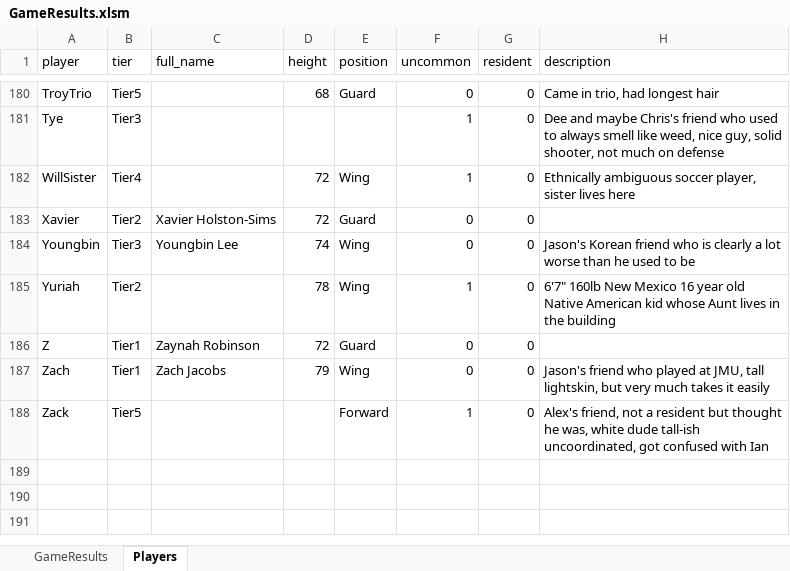
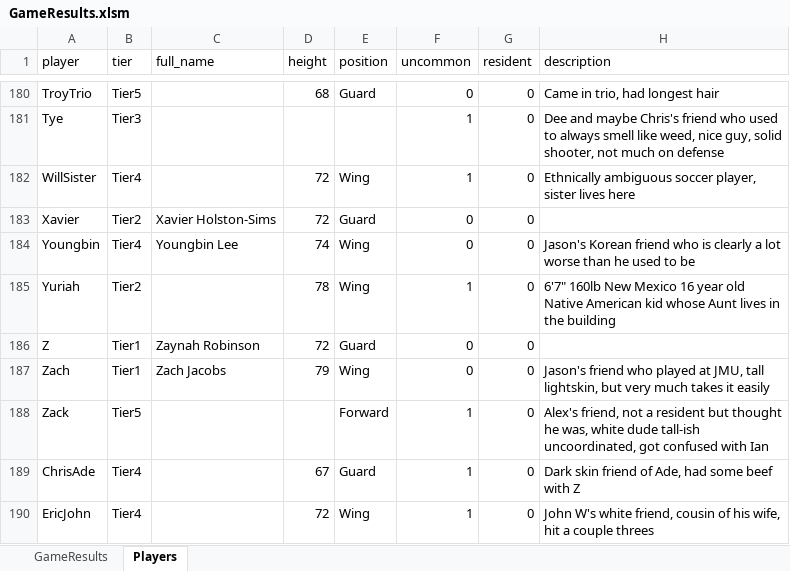
Before and after one commit to jmgjasongardner/naismith-nerds, an Excel workbook: collective_bball/GameResults.xlsm, sheet Players, drawn as a sheet; only a part is shown, gaps mark what is left out; values as stored, in another font and other column widths than the file's, no borders; the diff names each change by its address in the sheet, - before the commit and + after, or states it on an @@ line.

```diff
--- a/collective_bball/GameResults.xlsm (sheet Players)
+++ b/collective_bball/GameResults.xlsm (sheet Players)
-B184 (tier): Tier3
+B184 (tier): Tier4
+row 189: ChrisAde | Tier4 |  | 67 | Guard | 1 | 0 | Dark skin friend of Ade, had some beef with Z
+row 190: EricJohn | Tier4 |  | 72 | Wing | 1 | 0 | John W's white friend, cousin of his wife, hit a couple threes
```
Also changed, not shown: sheet GameResults.
